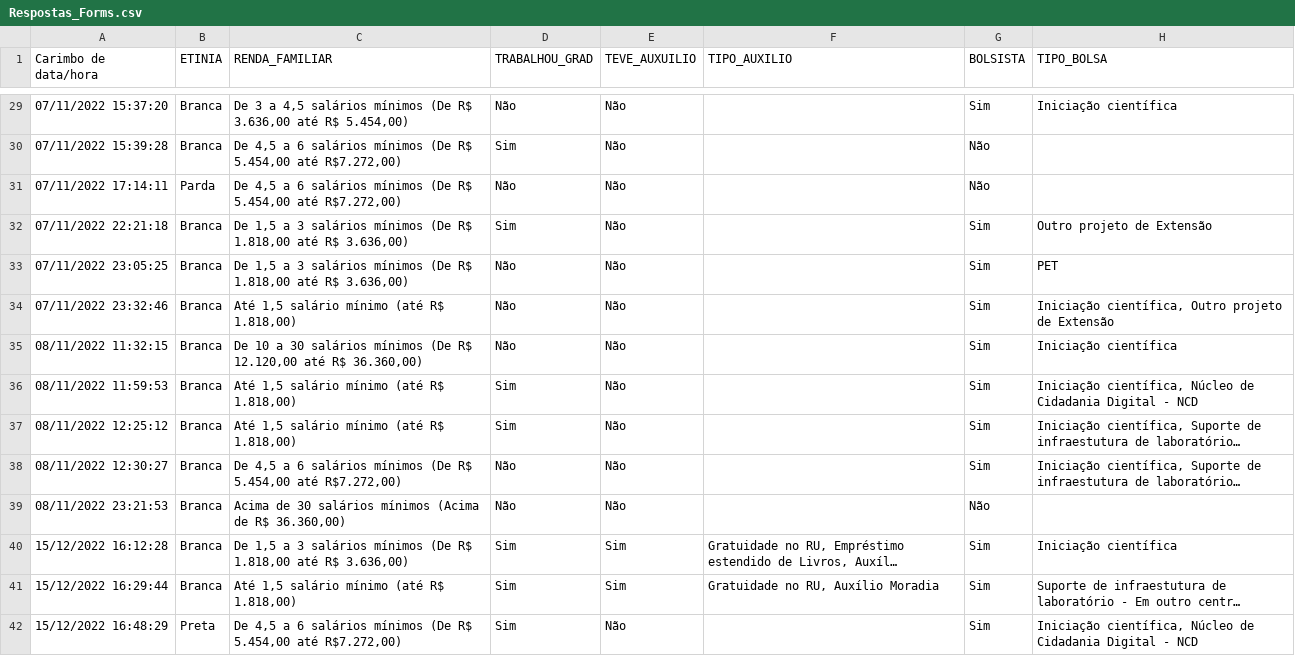
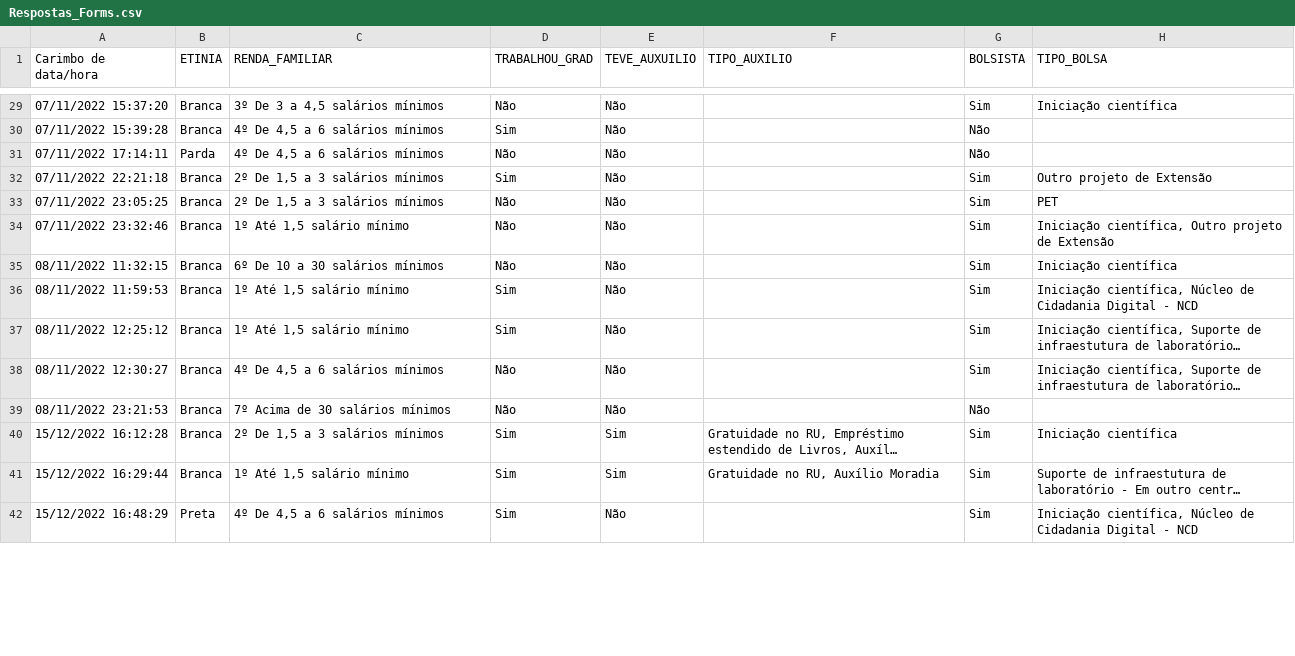
Before and after one commit to ceccoRebeca/mulherescomputacao, a CSV file: Respostas_Forms.csv, drawn as a sheet; only a part is shown, gaps mark what is left out; long unchanged cells end in …; the diff covers the shown part only; the diff names each change by its address in the sheet, - before the commit and + after, or states it on an @@ line.

```diff
--- a/Respostas_Forms.csv
+++ b/Respostas_Forms.csv
-C29 (RENDA_FAMILIAR): De 3 a 4,5 salários mínimos (De R$ 3.636,00 até R$ 5.454,00)
+C29 (RENDA_FAMILIAR): 3º De 3 a 4,5 salários mínimos
-C30:C31 (RENDA_FAMILIAR): De 4,5 a 6 salários mínimos (De R$ 5.454,00 até R$7.272,00)
+C30:C31 (RENDA_FAMILIAR): 4º De 4,5 a 6 salários mínimos
-C32:C33 (RENDA_FAMILIAR): De 1,5 a 3 salários mínimos (De R$ 1.818,00 até R$ 3.636,00)
+C32:C33 (RENDA_FAMILIAR): 2º De 1,5 a 3 salários mínimos
-C34 (RENDA_FAMILIAR): Até 1,5 salário mínimo (até R$ 1.818,00)
+C34 (RENDA_FAMILIAR): 1º Até 1,5 salário mínimo
-C35 (RENDA_FAMILIAR): De 10 a 30 salários mínimos (De R$ 12.120,00 até R$ 36.360,00)
+C35 (RENDA_FAMILIAR): 6º De 10 a 30 salários mínimos
-C36:C37 (RENDA_FAMILIAR): Até 1,5 salário mínimo (até R$ 1.818,00)
+C36:C37 (RENDA_FAMILIAR): 1º Até 1,5 salário mínimo
-C38 (RENDA_FAMILIAR): De 4,5 a 6 salários mínimos (De R$ 5.454,00 até R$7.272,00)
+C38 (RENDA_FAMILIAR): 4º De 4,5 a 6 salários mínimos
-C39 (RENDA_FAMILIAR): Acima de 30 salários mínimos (Acima de R$ 36.360,00)
+C39 (RENDA_FAMILIAR): 7º Acima de 30 salários mínimos
-C40 (RENDA_FAMILIAR): De 1,5 a 3 salários mínimos (De R$ 1.818,00 até R$ 3.636,00)
+C40 (RENDA_FAMILIAR): 2º De 1,5 a 3 salários mínimos
-C41 (RENDA_FAMILIAR): Até 1,5 salário mínimo (até R$ 1.818,00)
+C41 (RENDA_FAMILIAR): 1º Até 1,5 salário mínimo
-C42 (RENDA_FAMILIAR): De 4,5 a 6 salários mínimos (De R$ 5.454,00 até R$7.272,00)
+C42 (RENDA_FAMILIAR): 4º De 4,5 a 6 salários mínimos
```
Also changed, not shown: 50 edited cells elsewhere in this file, 18 other files.
